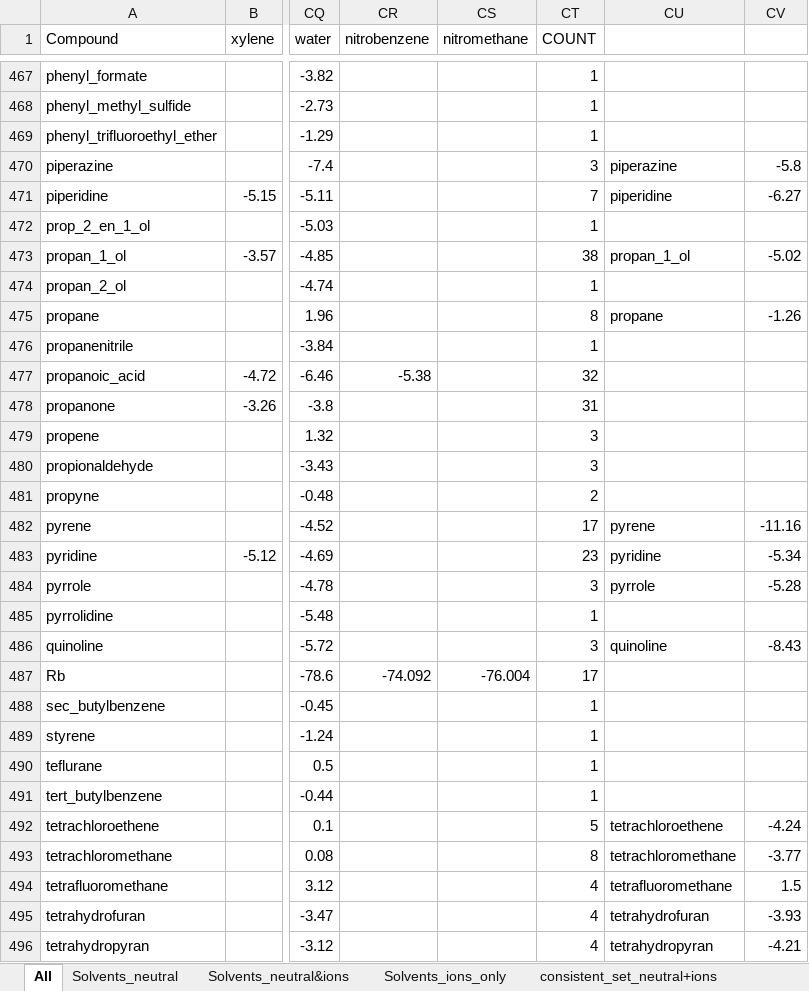
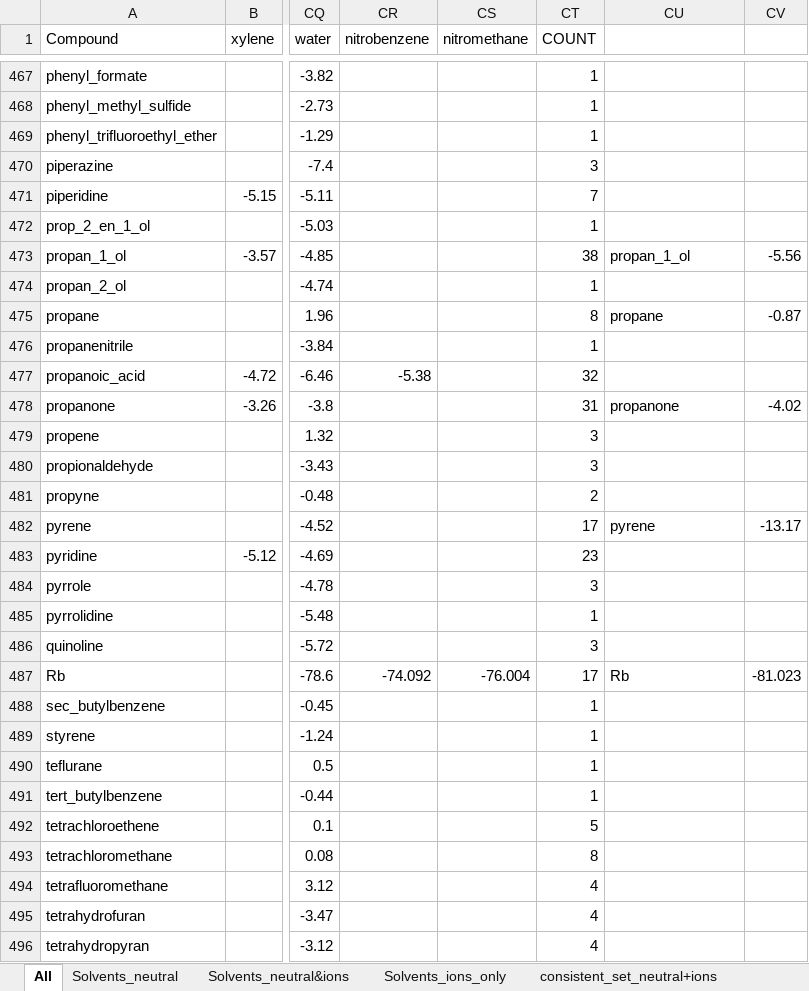
Before and after one commit to jbardhan/testasymmetry-missing-branches, an Excel workbook: mobley/mnsol/Fulldata.xlsx, sheet All, drawn as a sheet; only a part is shown, gaps mark what is left out; values as stored, in another font and other column widths than the file's, no borders; the diff covers the shown part only; the diff names each change by its address in the sheet, - before the commit and + after, or states it on an @@ line.

```diff
--- a/mobley/mnsol/Fulldata.xlsx (sheet All)
+++ b/mobley/mnsol/Fulldata.xlsx (sheet All)
-CU470: piperazine
+CU470: (empty)
-CV470: -5.8
+CV470: (empty)
-CU471: piperidine
+CU471: (empty)
-CV471: -6.27
+CV471: (empty)
-CV473: -5.02
+CV473: -5.56
-CV475: -1.26
+CV475: -0.87
-CU478: (empty)
+CU478: propanone
-CV478: (empty)
+CV478: -4.02
-CV482: -11.16
+CV482: -13.17
-CU483: pyridine
+CU483: (empty)
-CV483: -5.34
+CV483: (empty)
-CU484: pyrrole
+CU484: (empty)
-CV484: -5.28
+CV484: (empty)
-CU486: quinoline
+CU486: (empty)
-CV486: -8.43
+CV486: (empty)
-CU487: (empty)
+CU487: Rb
-CV487: (empty)
+CV487: -81.023
-CU492: tetrachloroethene
+CU492: (empty)
-CV492: -4.24
+CV492: (empty)
-CU493: tetrachloromethane
+CU493: (empty)
-CV493: -3.77
+CV493: (empty)
-CU494: tetrafluoromethane
+CU494: (empty)
-CV494: 1.5
+CV494: (empty)
-CU495: tetrahydrofuran
+CU495: (empty)
-CV495: -3.93
+CV495: (empty)
-CU496: tetrahydropyran
+CU496: (empty)
-CV496: -4.21
+CV496: (empty)
```
Also changed, not shown: 320 edited cells elsewhere in this sheet, sheet consistent_set_neutral+ions, other sheet tabs, formulas that keep their value, charts or pictures, 1 other file.
